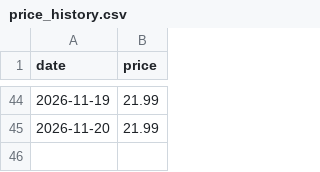
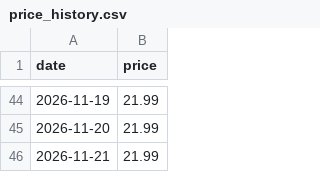
Before and after one commit to wjh6389839/racknerd-price-tracker, a CSV file: price_history.csv, drawn as a sheet; only a part is shown, gaps mark what is left out.

```diff
--- a/price_history.csv
+++ b/price_history.csv
@@ -45 +45,2 @@ date,price
 2026-11-20,21.99
+2026-11-21,21.99
```
Also changed, not shown: 1 other file.
